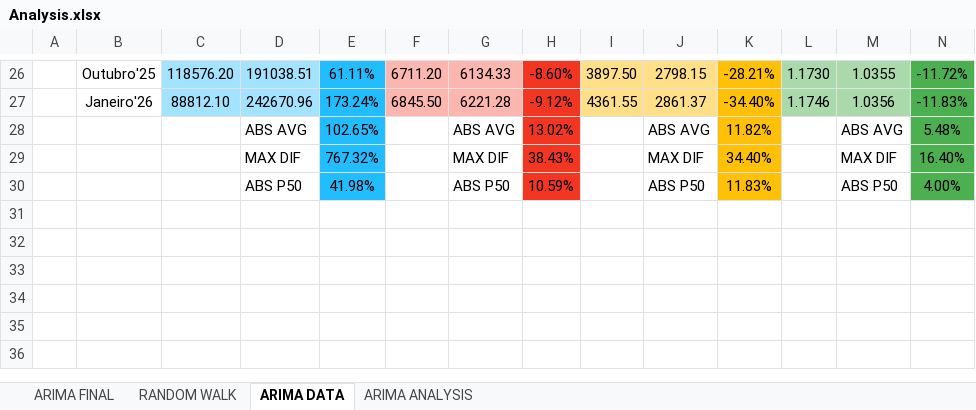
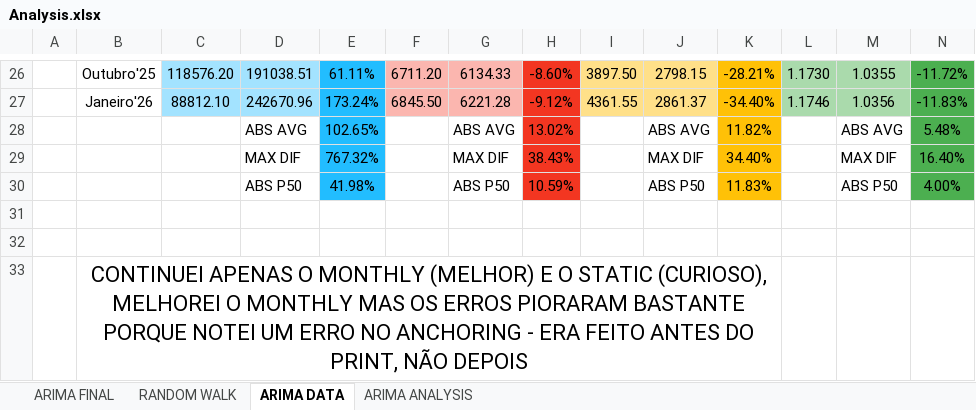
Before and after one commit to tiago109817/Financial-Markets-Prediction, an Excel workbook: Analysis.xlsx, sheet ARIMA DATA, drawn as a sheet; only a part is shown, gaps mark what is left out; values as stored, in another font and other column widths than the file's, no borders; rows hold the shown columns only; the diff names each change by its address in the sheet, - before the commit and + after, or states it on an @@ line.

Commit message:
Adicionei a random walk, e dps ao correr apercebi me de um erro claro no anchoring, entao corrigi o erro que tbm existia no final_arima, isto resultou em mais erro percentual, uma vez que parou de ser feito antes da avaliação, sem a aldrabar

```diff
--- a/Analysis.xlsx (sheet ARIMA DATA)
+++ b/Analysis.xlsx (sheet ARIMA DATA)
+row 31: (empty)
+row 32: (empty)
+row 33:  | CONTINUEI APENAS O MONTHLY (MELHOR) E O STATIC (CURIOSO), MELHOREI O MONTHLY MAS OS ERROS PIORARAM BASTANTE PORQUE NOTEI UM ERRO NO ANCHORING - ERA FEITO ANTES DO PRINT, NÃO DEPOIS
```
Also changed, not shown: sheet ARIMA FINAL, sheet RANDOM WALK, charts or pictures, 5 other files.
